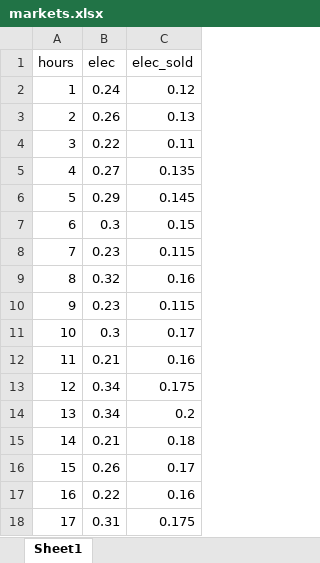
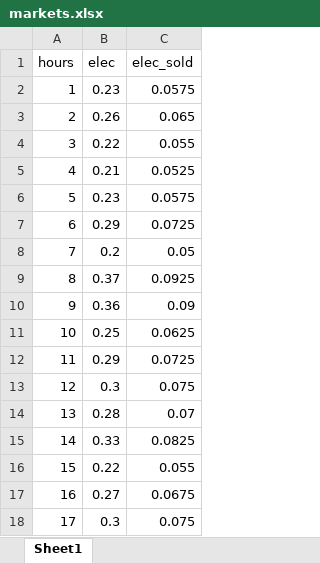
Before and after one commit to mahdi1190/modelling_MCDM, an Excel workbook: markets.xlsx, sheet Sheet1, drawn as a sheet; only a part is shown; values as stored, in another font and other column widths than the file's, no borders; the diff covers the shown part only; the diff names each change by its address in the sheet, - before the commit and + after, or states it on an @@ line.

```diff
--- a/markets.xlsx (sheet Sheet1)
+++ b/markets.xlsx (sheet Sheet1)
-B2 (elec): 0.24
+B2 (elec): 0.23
-C2 (elec_sold): 0.12
+C2 (elec_sold): 0.0575
-C3 (elec_sold): 0.13
+C3 (elec_sold): 0.065
-C4 (elec_sold): 0.11
+C4 (elec_sold): 0.055
-B5 (elec): 0.27
+B5 (elec): 0.21
-C5 (elec_sold): 0.135
+C5 (elec_sold): 0.0525
-B6 (elec): 0.29
+B6 (elec): 0.23
-C6 (elec_sold): 0.145
+C6 (elec_sold): 0.0575
-B7 (elec): 0.3
+B7 (elec): 0.29
-C7 (elec_sold): 0.15
+C7 (elec_sold): 0.0725
-B8 (elec): 0.23
+B8 (elec): 0.2
-C8 (elec_sold): 0.115
+C8 (elec_sold): 0.05
-B9 (elec): 0.32
+B9 (elec): 0.37
-C9 (elec_sold): 0.16
+C9 (elec_sold): 0.0925
-B10 (elec): 0.23
+B10 (elec): 0.36
-C10 (elec_sold): 0.115
+C10 (elec_sold): 0.09
-B11 (elec): 0.3
+B11 (elec): 0.25
-C11 (elec_sold): 0.17
+C11 (elec_sold): 0.0625
-B12 (elec): 0.21
+B12 (elec): 0.29
-C12 (elec_sold): 0.16
+C12 (elec_sold): 0.0725
-B13 (elec): 0.34
+B13 (elec): 0.3
-C13 (elec_sold): 0.175
+C13 (elec_sold): 0.075
-B14 (elec): 0.34
+B14 (elec): 0.28
-C14 (elec_sold): 0.2
+C14 (elec_sold): 0.07
-B15 (elec): 0.21
+B15 (elec): 0.33
-C15 (elec_sold): 0.18
+C15 (elec_sold): 0.0825
-B16 (elec): 0.26
+B16 (elec): 0.22
-C16 (elec_sold): 0.17
+C16 (elec_sold): 0.055
-B17 (elec): 0.22
+B17 (elec): 0.27
-C17 (elec_sold): 0.16
+C17 (elec_sold): 0.0675
-B18 (elec): 0.31
+B18 (elec): 0.3
-C18 (elec_sold): 0.175
+C18 (elec_sold): 0.075
```
Also changed, not shown: 14 edited cells elsewhere in this sheet, 1 other file.
